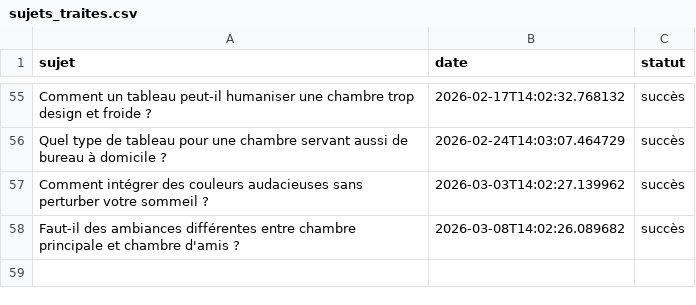
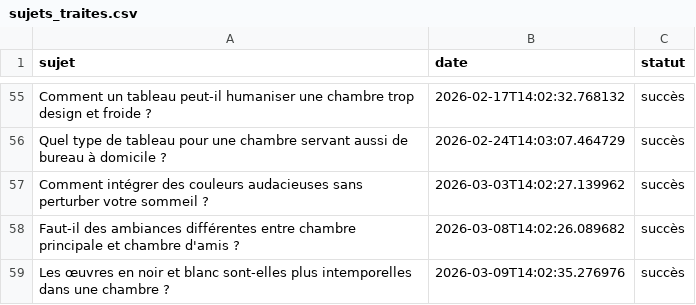
Before and after one commit to Metalosmose21/Chambre-2, a CSV file: sujets_traites.csv, drawn as a sheet; only a part is shown, gaps mark what is left out.

```diff
--- a/sujets_traites.csv
+++ b/sujets_traites.csv
@@ -58 +58,2 @@ Comment intégrer des couleurs audacieuses sans perturber votre sommeil ?,2026-0
 Faut-il des ambiances différentes entre chambre principale et chambre d'amis ?,2026-03-08T14:02:26.089682,succès
+Les œuvres en noir et blanc sont-elles plus intemporelles dans une chambre ?,2026-03-09T14:02:35.276976,succès
```
Also changed, not shown: sujets.csv.
